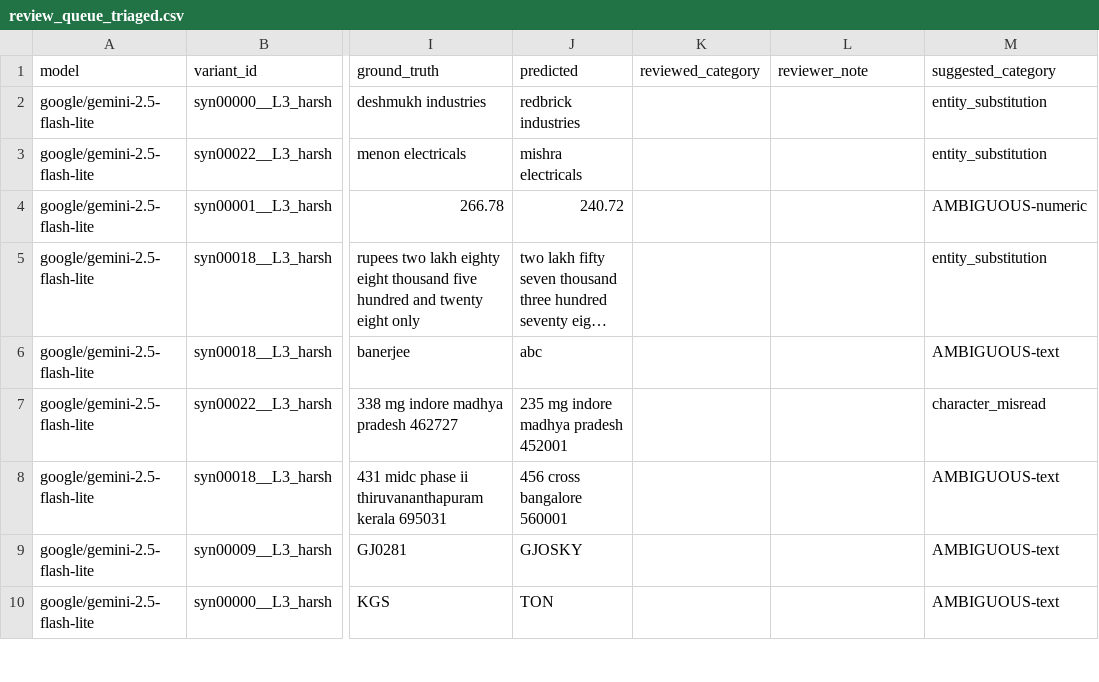
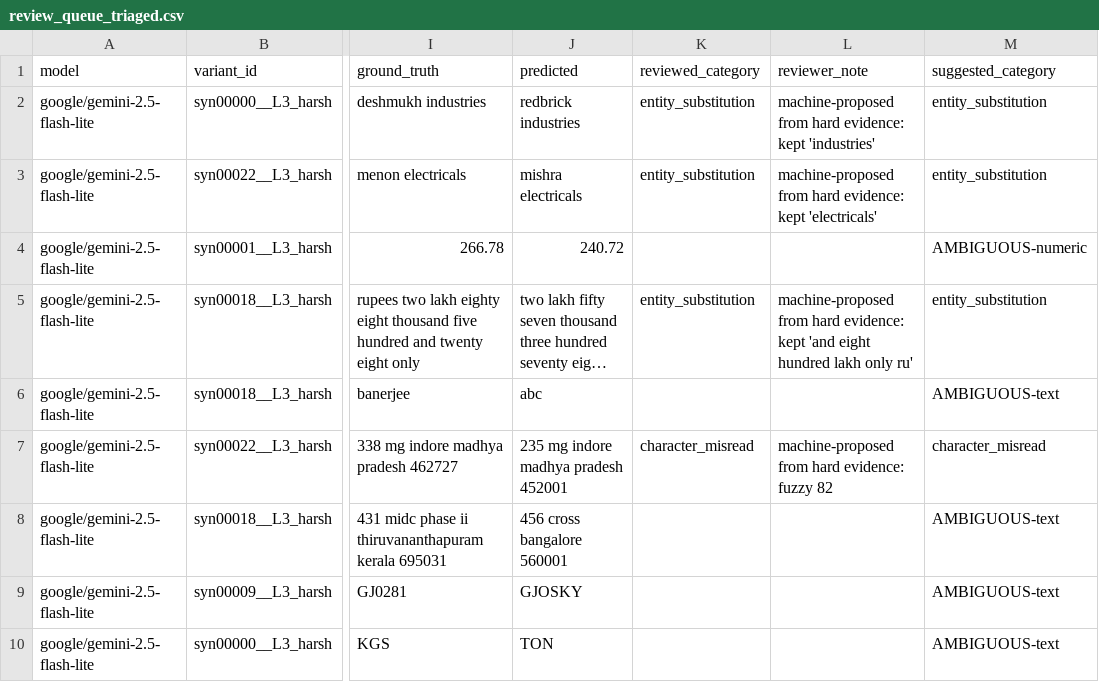
Before and after one commit to lakshitasethia/indic-doc-bench, a CSV file: results/review_queue_triaged.csv, drawn as a sheet; only a part is shown, gaps mark what is left out; long unchanged cells end in …; the diff covers the shown part only; the diff names each change by its address in the sheet, - before the commit and + after, or states it on an @@ line.

```diff
--- a/results/review_queue_triaged.csv
+++ b/results/review_queue_triaged.csv
-K2:K3 (reviewed_category): (empty)
+K2:K3 (reviewed_category): entity_substitution
-L2 (reviewer_note): (empty)
+L2 (reviewer_note): machine-proposed from hard evidence: kept 'industries'
-L3 (reviewer_note): (empty)
+L3 (reviewer_note): machine-proposed from hard evidence: kept 'electricals'
-K5 (reviewed_category): (empty)
+K5 (reviewed_category): entity_substitution
-L5 (reviewer_note): (empty)
+L5 (reviewer_note): machine-proposed from hard evidence: kept 'and eight hundred lakh only ru'
-K7 (reviewed_category): (empty)
+K7 (reviewed_category): character_misread
-L7 (reviewer_note): (empty)
+L7 (reviewer_note): machine-proposed from hard evidence: fuzzy 82
```
Also changed, not shown: 52 edited cells elsewhere in this file.
